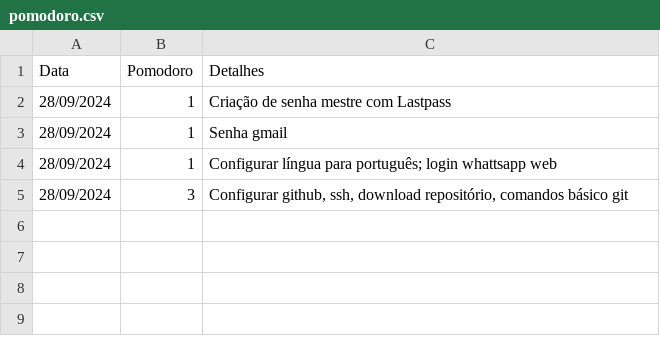
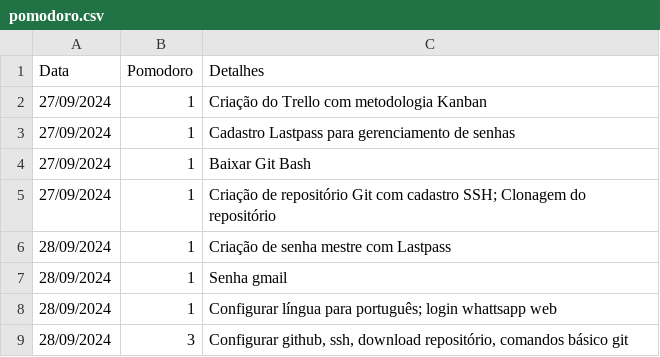
Before and after one commit to marciodogame/jornada-tech, a CSV file: pomodoro.csv, drawn as a sheet.

```diff
--- a/pomodoro.csv
+++ b/pomodoro.csv
@@ -1,2 +1,6 @@
 Data,Pomodoro,Detalhes
+27/09/2024,1,"Criação do Trello com metodologia Kanban"
+27/09/2024,1,"Cadastro Lastpass para gerenciamento de senhas"
+27/09/2024,1,"Baixar Git Bash"
+27/09/2024,1,"Criação de repositório Git com cadastro SSH; Clonagem do repositório"
 28/09/2024,1,"Criação de senha mestre com Lastpass"
```
Also changed, not shown: 1 other file.
